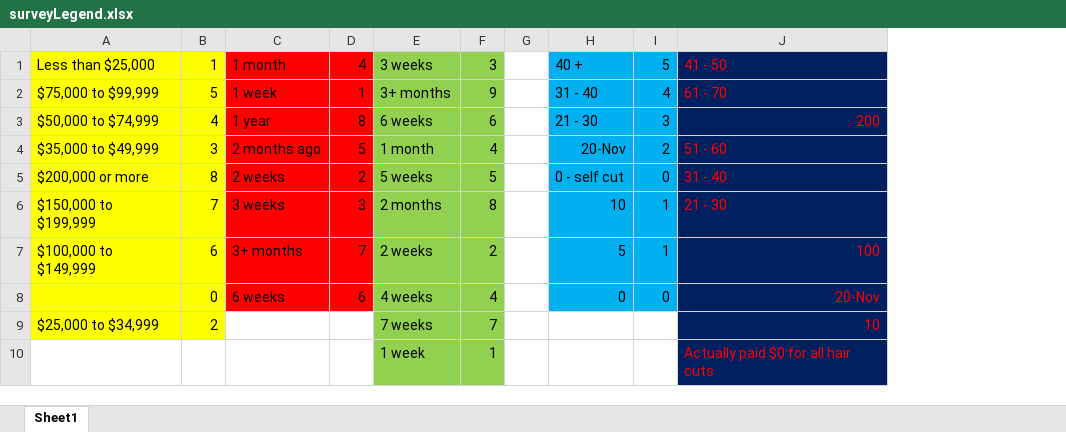
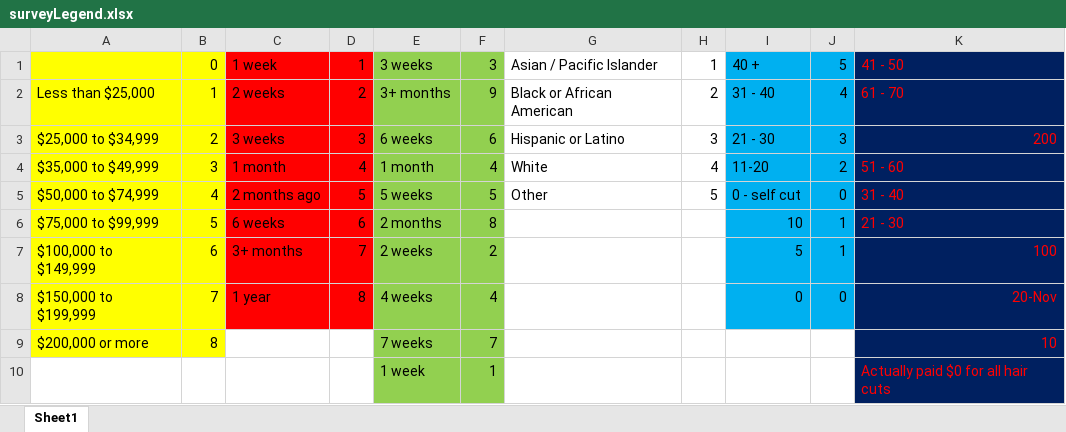
Before and after one commit to imlocle/ttpinsights, an Excel workbook: project1/data/surveyLegend.xlsx, sheet Sheet1, drawn as a sheet; only a part is shown; values as stored, in another font and other column widths than the file's, no borders; removed rows and columns are numbered as before the commit, all else as after; the diff covers the shown part only; the diff names each change by its address in the sheet, - before the commit and + after, or states it on an @@ line.

Commit message:
udpated function for survey import

```diff
--- a/project1/data/surveyLegend.xlsx (sheet Sheet1)
+++ b/project1/data/surveyLegend.xlsx (sheet Sheet1)
-column G, empty
+column G, rows 1-5: Asian / Pacific Islander | Black or African American | Hispanic or Latino | White | Other
+column H, rows 1-5: 1 | 2 | 3 | 4 | 5
-A1: Less than $25,000
+A1: (empty)
-B1: 1
+B1: 0
-C1: 1 month
+C1: 1 week
-D1: 4
+D1: 1
-A2: $75,000 to $99,999
+A2: Less than $25,000
-B2: 5
+B2: 1
-C2: 1 week
+C2: 2 weeks
-D2: 1
+D2: 2
-A3: $50,000 to $74,999
+A3: $25,000 to $34,999
-B3: 4
+B3: 2
-C3: 1 year
+C3: 3 weeks
-D3: 8
+D3: 3
-C4: 2 months ago
+C4: 1 month
-D4: 5
+D4: 4
-I4: 20-Nov
+I4: 11-20
-A5: $200,000 or more
+A5: $50,000 to $74,999
-B5: 8
+B5: 4
-C5: 2 weeks
+C5: 2 months ago
-D5: 2
+D5: 5
-A6: $150,000 to $199,999
+A6: $75,000 to $99,999
-B6: 7
+B6: 5
-C6: 3 weeks
+C6: 6 weeks
-D6: 3
+D6: 6
-A8: (empty)
+A8: $150,000 to $199,999
-B8: 0
+B8: 7
-C8: 6 weeks
+C8: 1 year
-D8: 6
+D8: 8
-A9: $25,000 to $34,999
+A9: $200,000 or more
-B9: 2
+B9: 8
```
Also changed, not shown: 13 added rows elsewhere in this sheet, 8 other files.
